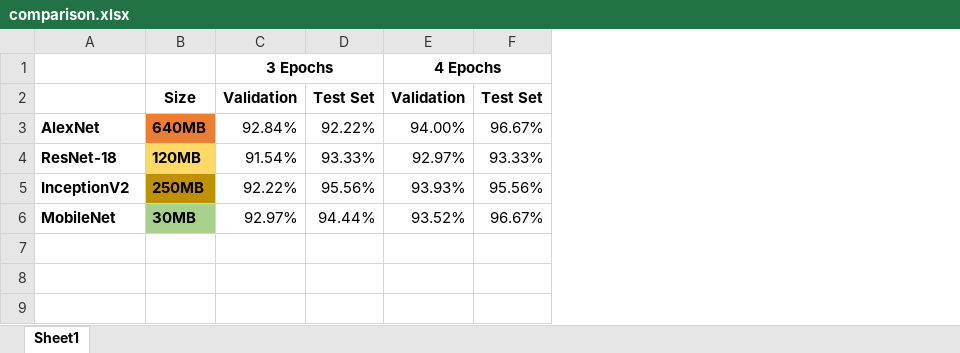
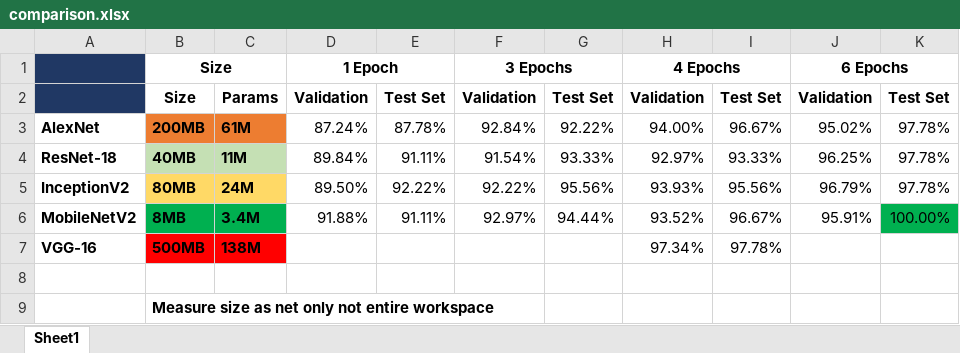
Before and after one commit to Andreww72/ImageClassifier, an Excel workbook: train_networks/comparison.xlsx, sheet Sheet1, drawn as a sheet; values as stored, in another font and other column widths than the file's, no borders; removed rows and columns are numbered as before the commit, all else as after; the diff names each change by its address in the sheet, - before the commit and + after, or states it on an @@ line.

```diff
--- a/train_networks/comparison.xlsx (sheet Sheet1)
+++ b/train_networks/comparison.xlsx (sheet Sheet1)
-column B, rows 2-6: Size | 640MB | 120MB | 250MB | 30MB
+column B, rows 1-6: Size | Size | 200MB | 40MB | 80MB | 8MB
+column C, rows 2-6: Params | 61M | 11M | 24M | 3.4M
+column D, rows 1-6: 1 Epoch | Validation | 87.24% | 89.84% | 89.50% | 91.88%
+column E, rows 2-6: Test Set | 87.78% | 91.11% | 92.22% | 91.11%
+column J, rows 1-6: 6 Epochs | Validation | 95.02% | 96.25% | 96.79% | 95.91%
+column K, rows 2-6: Test Set | 97.78% | 97.78% | 97.78% | 100.00%
-A1:A2 fill: none
+A1:A2 fill: #203864
-A6: MobileNet
+A6: MobileNetV2
+row 7: VGG-16 | 500MB | 138M |  |  |  |  | 97.34% | 97.78%
+row 8: (empty)
+row 9:  | Measure size as net only not entire workspace
```
Also changed, not shown: 27 other files.
